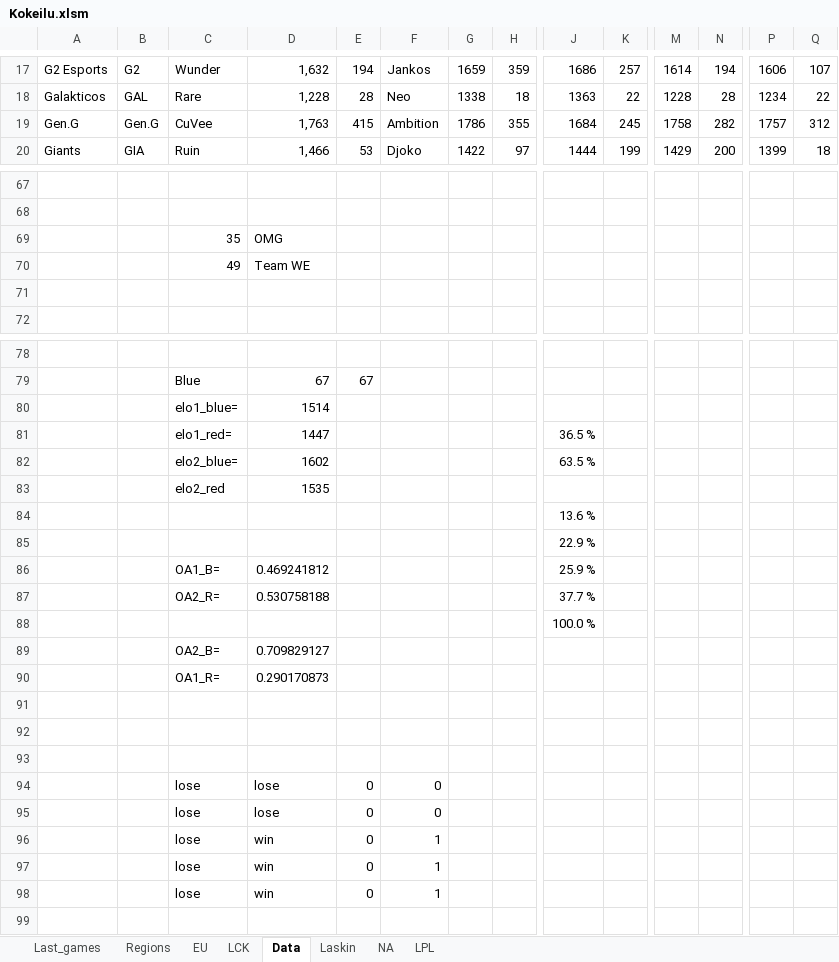
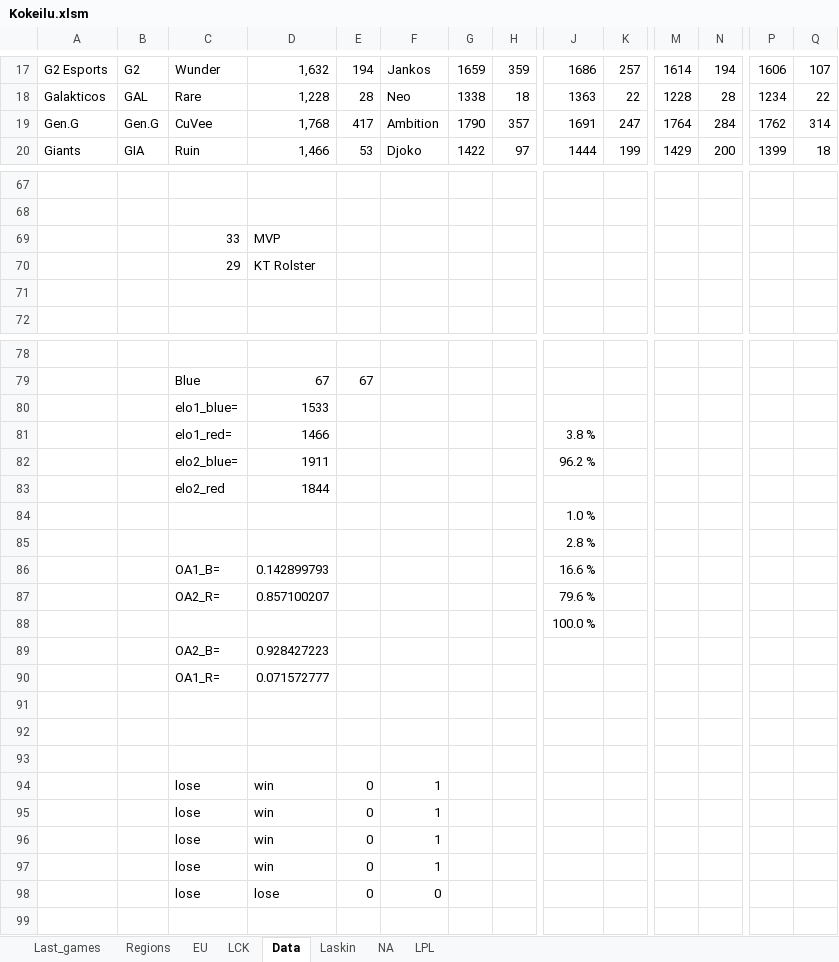
Before and after one commit to Ledareg/e-sports, an Excel workbook: Kokeilu.xlsm, sheet Data, drawn as a sheet; only a part is shown, gaps mark what is left out; values as stored, in another font and other column widths than the file's, no borders; removed rows and columns are numbered as before the commit, all else as after; rows hold the shown columns only; the diff covers the shown part only; the diff names each change by its address in the sheet, - before the commit and + after, or states it on an @@ line.

```diff
--- a/Kokeilu.xlsm (sheet Data)
+++ b/Kokeilu.xlsm (sheet Data)
-D19: 1,763
+D19: 1,768
-E19: 415
+E19: 417
-G19: 1786
+G19: 1790
-H19: 355
+H19: 357
-J19: 1684
+J19: 1691
-K19: 245
+K19: 247
-M19: 1758
+M19: 1764
-N19: 282
+N19: 284
-P19: 1757
+P19: 1762
-Q19: 312
+Q19: 314
-row 69:  |  | 35 | OMG
-row 70:  |  | 49 | Team WE
+row 69:  |  | 33 | MVP
+row 70:  |  | 29 | KT Rolster
-D80: 1514
+D80: 1533
-D81: 1447
+D81: 1466
-J81: 36.5 %
+J81: 3.8 %
-D82: 1602
+D82: 1911
-J82: 63.5 %
+J82: 96.2 %
-D83: 1535
+D83: 1844
-J84: 13.6 %
+J84: 1.0 %
-J85: 22.9 %
+J85: 2.8 %
-D86: 0.469241812
+D86: 0.142899793
-J86: 25.9 %
+J86: 16.6 %
-D87: 0.530758188
+D87: 0.857100207
-J87: 37.7 %
+J87: 79.6 %
-D89: 0.709829127
+D89: 0.928427223
-D90: 0.290170873
+D90: 0.071572777
-row 95:  |  | lose | lose | 0 | 0
+row 97:  |  | lose | win | 0 | 1
@@ row 94 moved to row 98: lose @@
```
Also changed, not shown: 66 edited cells elsewhere in this sheet, sheet Laskin, sheet Last_games, formulas that keep their value, charts or pictures, 2 other files.
